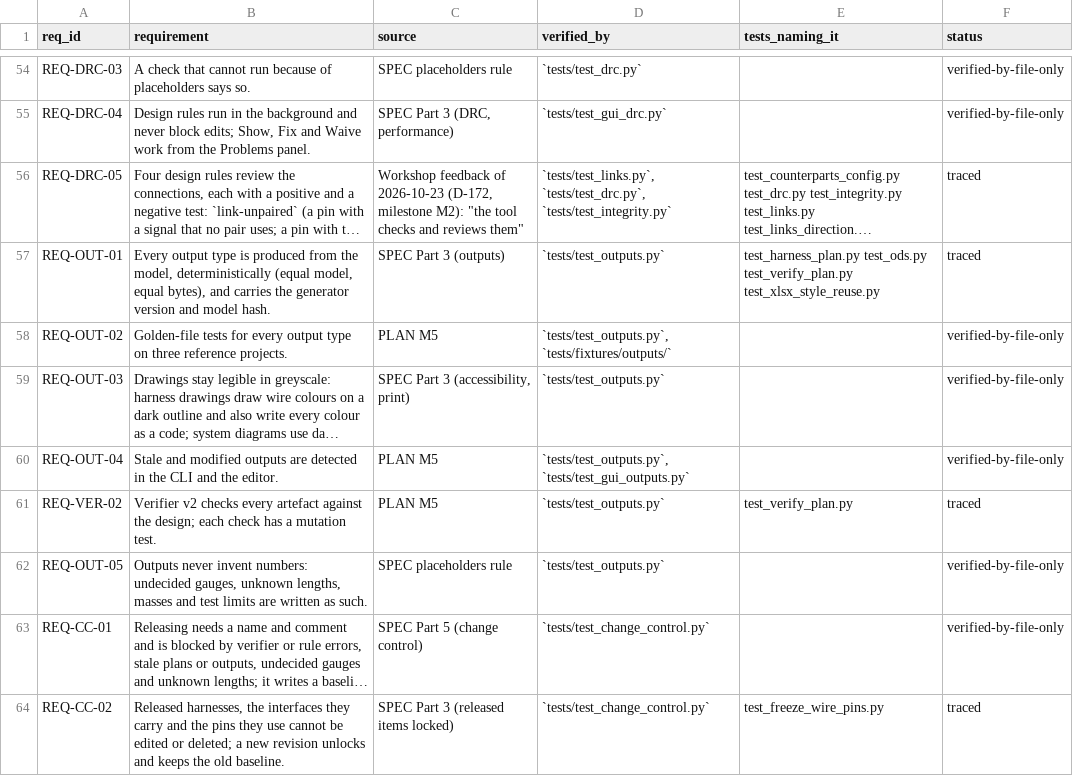
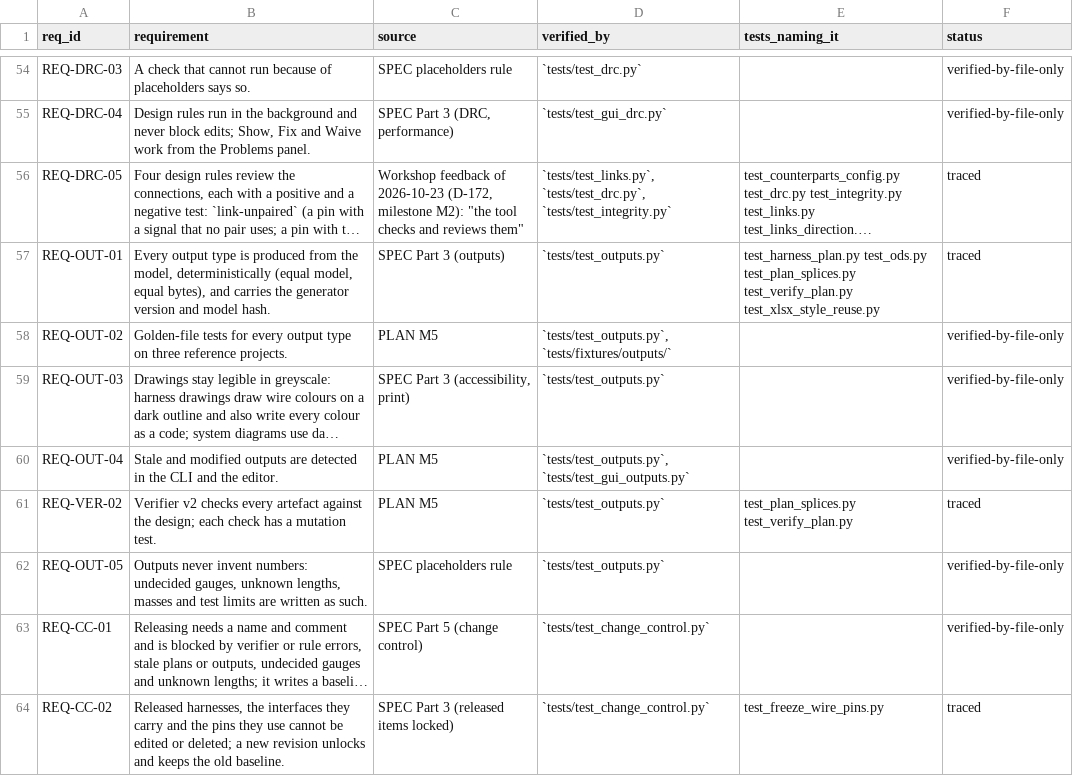
Before and after one commit to 0h3xn4/wireviz_harness-design-studio, a CSV file: HarnessDesignStudio/compliance/traceability.csv, drawn as a sheet; only a part is shown, gaps mark what is left out; long unchanged cells end in …; the diff names each change by its address in the sheet, - before the commit and + after, or states it on an @@ line.

```diff
--- a/HarnessDesignStudio/compliance/traceability.csv
+++ b/HarnessDesignStudio/compliance/traceability.csv
-E57 (tests_naming_it): test_harness_plan.py test_ods.py test_verify_plan.py test_xlsx_style_reuse.py
+E57 (tests_naming_it): test_harness_plan.py test_ods.py test_plan_splices.py test_verify_plan.py test_xlsx_style_reuse.py
-E61 (tests_naming_it): test_verify_plan.py
+E61 (tests_naming_it): test_plan_splices.py test_verify_plan.py
```
Also changed, not shown: HarnessDesignStudio/compliance/sdd_components.csv.
